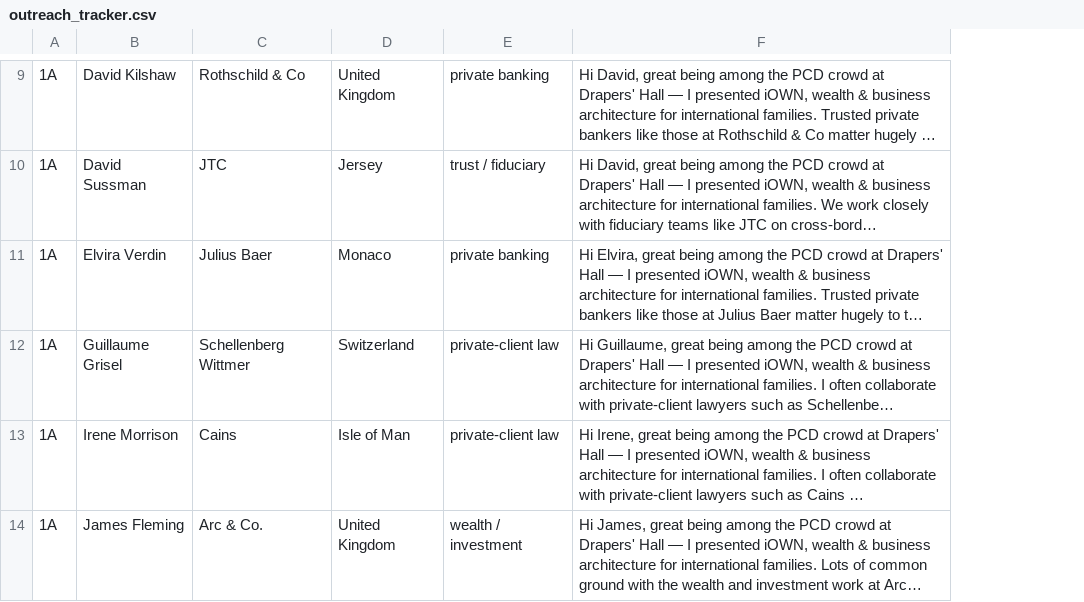
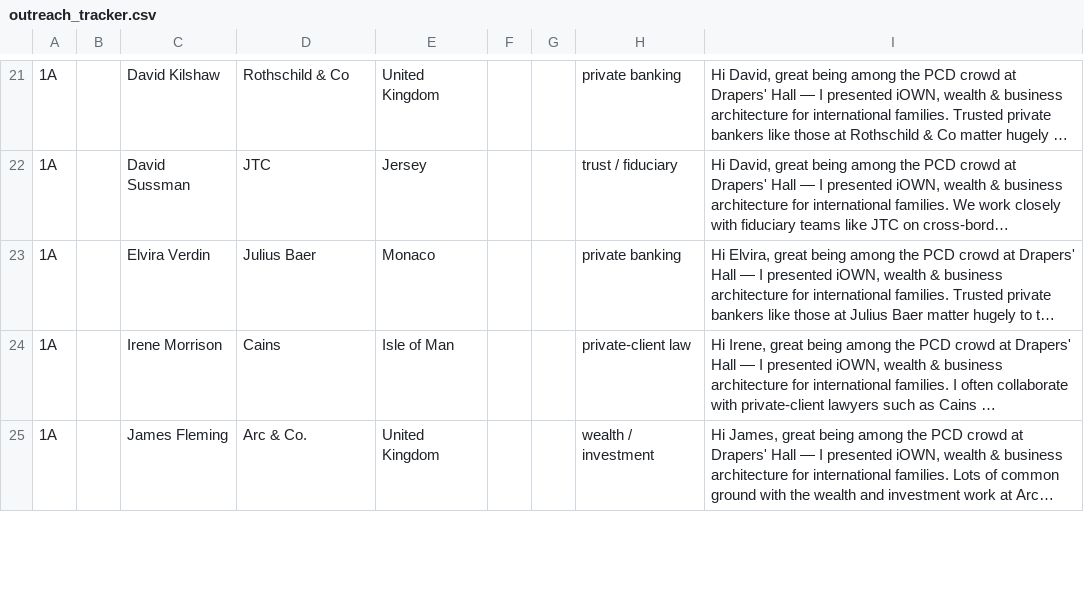
Before and after one commit to Sergey-iown/PCD, a CSV file: outreach/outreach_tracker.csv, drawn as a sheet; only a part is shown, gaps mark what is left out; long unchanged cells end in …; the diff covers the shown part only; the diff names each change by its address in the sheet, - before the commit and + after, or states it on an @@ line.

```diff
--- a/outreach/outreach_tracker.csv
+++ b/outreach/outreach_tracker.csv
+column B, empty
+column F, empty
+column G, empty
@@ row 12 moved to row 4: 1A @@
```
Also changed, not shown: 11 added rows, 5 removed rows, 3 moved rows and 3 edited cells elsewhere in this file, outreach/attendees_prioritized.csv, 5 other files.
